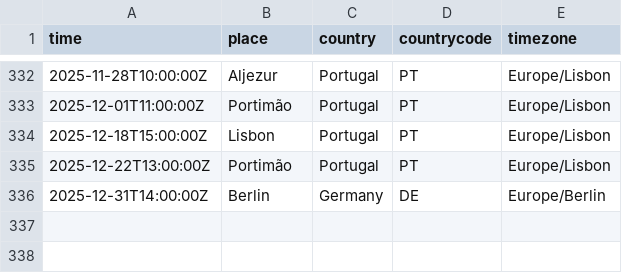
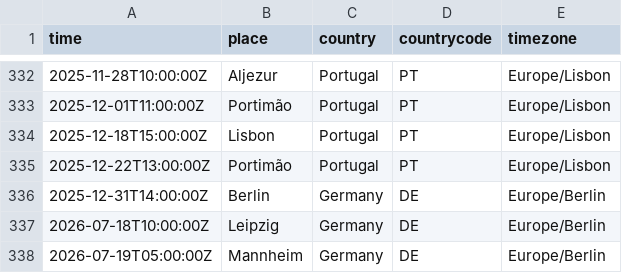
Before and after one commit to rosano/home, a CSV file: assets/departures.csv, drawn as a sheet; only a part is shown, gaps mark what is left out; the diff names each change by its address in the sheet, - before the commit and + after, or states it on an @@ line.

Commit message:
sync

```diff
--- a/assets/departures.csv
+++ b/assets/departures.csv
+row 337: 2026-07-18T10:00:00Z | Leipzig | Germany | DE | Europe/Berlin
+row 338: 2026-07-19T05:00:00Z | Mannheim | Germany | DE | Europe/Berlin
```
